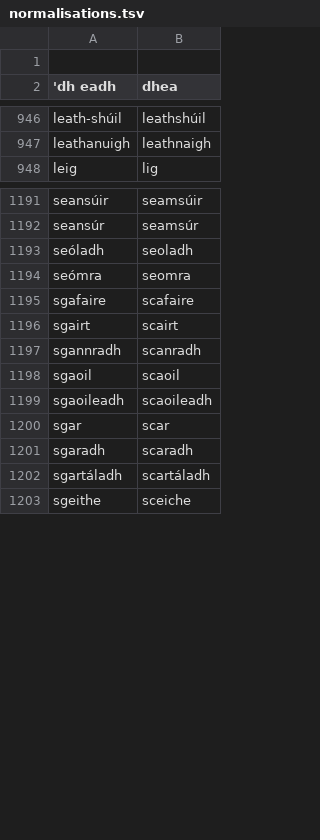
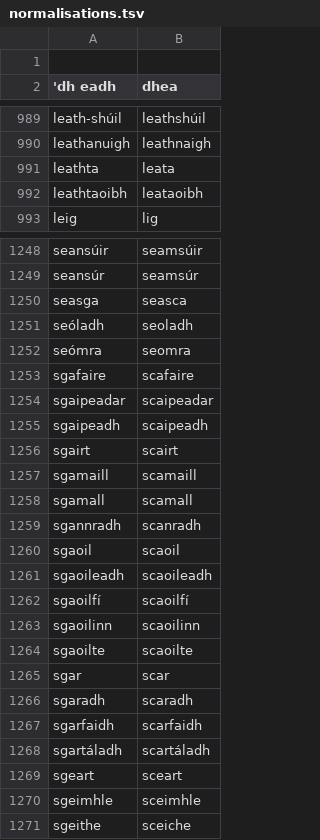
Before and after one commit to jimregan/irish-asr-data, a TSV file: scripts/normalisations.tsv, drawn as a sheet; only a part is shown, gaps mark what is left out; the diff covers the shown part only; the diff names each change by its address in the sheet, - before the commit and + after, or states it on an @@ line.

Commit message:
more

```diff
--- a/scripts/normalisations.tsv
+++ b/scripts/normalisations.tsv
+row 991: leathta | leata
+row 992: leathtaoibh | leataoibh
+row 1250: seasga | seasca
+row 1254: sgaipeadar | scaipeadar
+row 1255: sgaipeadh | scaipeadh
+row 1257: sgamaill | scamaill
+row 1258: sgamall | scamall
+row 1262: sgaoilfí | scaoilfí
+row 1263: sgaoilinn | scaoilinn
+row 1264: sgaoilte | scaoilte
+row 1267: sgarfaidh | scarfaidh
+row 1269: sgeart | sceart
+row 1270: sgeimhle | sceimhle
```
Also changed, not shown: 83 added rows and 1 removed row elsewhere in this file.
